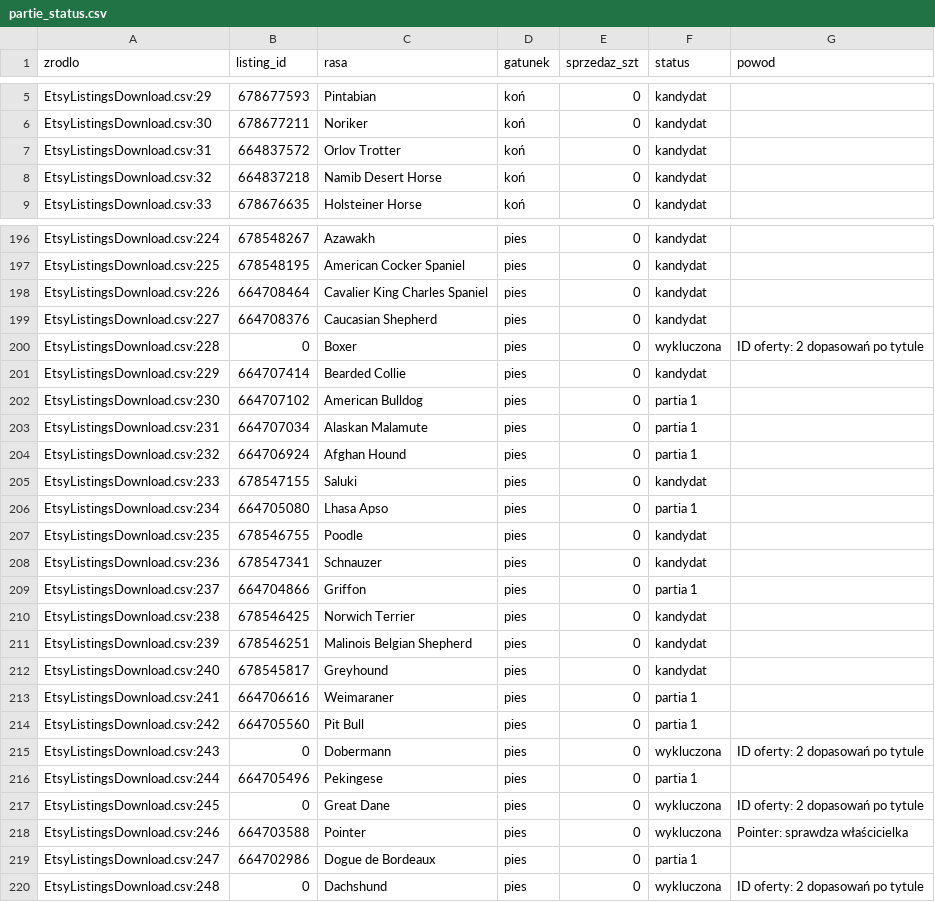
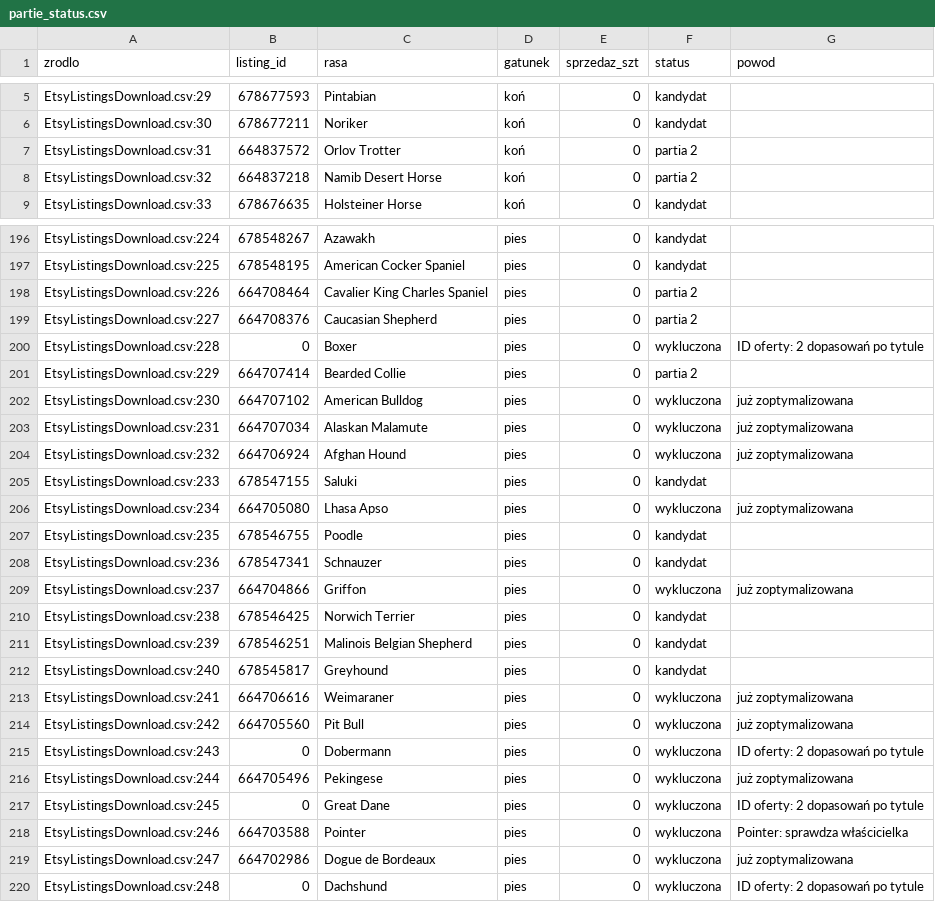
Before and after one commit to liszkak-design/ANITA-Art-Dog, a CSV file: plans/partie_status.csv, drawn as a sheet; only a part is shown, gaps mark what is left out; the diff covers the shown part only.

```diff
--- a/plans/partie_status.csv
+++ b/plans/partie_status.csv
@@ -6,4 +6,4 @@ EtsyListingsDownload.csv:29,678677593,Pintabian,koń,0,kandydat,
 EtsyListingsDownload.csv:30,678677211,Noriker,koń,0,kandydat,
-EtsyListingsDownload.csv:31,664837572,Orlov Trotter,koń,0,kandydat,
-EtsyListingsDownload.csv:32,664837218,Namib Desert Horse,koń,0,kandydat,
+EtsyListingsDownload.csv:31,664837572,Orlov Trotter,koń,0,partia 2,
+EtsyListingsDownload.csv:32,664837218,Namib Desert Horse,koń,0,partia 2,
 EtsyListingsDownload.csv:33,678676635,Holsteiner Horse,koń,0,kandydat,
@@ -197,14 +197,14 @@ EtsyListingsDownload.csv:224,678548267,Azawakh,pies,0,kandydat,
 EtsyListingsDownload.csv:225,678548195,American Cocker Spaniel,pies,0,kandydat,
-EtsyListingsDownload.csv:226,664708464,Cavalier King Charles Spaniel,pies,0,kandydat,
-EtsyListingsDownload.csv:227,664708376,Caucasian Shepherd,pies,0,kandydat,
+EtsyListingsDownload.csv:226,664708464,Cavalier King Charles Spaniel,pies,0,partia 2,
+EtsyListingsDownload.csv:227,664708376,Caucasian Shepherd,pies,0,partia 2,
 EtsyListingsDownload.csv:228,0,Boxer,pies,0,wykluczona,ID oferty: 2 dopasowań po tytule
-EtsyListingsDownload.csv:229,664707414,Bearded Collie,pies,0,kandydat,
-EtsyListingsDownload.csv:230,664707102,American Bulldog,pies,0,partia 1,
-EtsyListingsDownload.csv:231,664707034,Alaskan Malamute,pies,0,partia 1,
-EtsyListingsDownload.csv:232,664706924,Afghan Hound,pies,0,partia 1,
+EtsyListingsDownload.csv:229,664707414,Bearded Collie,pies,0,partia 2,
+EtsyListingsDownload.csv:230,664707102,American Bulldog,pies,0,wykluczona,już zoptymalizowana
+EtsyListingsDownload.csv:231,664707034,Alaskan Malamute,pies,0,wykluczona,już zoptymalizowana
+EtsyListingsDownload.csv:232,664706924,Afghan Hound,pies,0,wykluczona,już zoptymalizowana
 EtsyListingsDownload.csv:233,678547155,Saluki,pies,0,kandydat,
-EtsyListingsDownload.csv:234,664705080,Lhasa Apso,pies,0,partia 1,
+EtsyListingsDownload.csv:234,664705080,Lhasa Apso,pies,0,wykluczona,już zoptymalizowana
 EtsyListingsDownload.csv:235,678546755,Poodle,pies,0,kandydat,
 EtsyListingsDownload.csv:236,678547341,Schnauzer,pies,0,kandydat,
-EtsyListingsDownload.csv:237,664704866,Griffon,pies,0,partia 1,
+EtsyListingsDownload.csv:237,664704866,Griffon,pies,0,wykluczona,już zoptymalizowana
 EtsyListingsDownload.csv:238,678546425,Norwich Terrier,pies,0,kandydat,
@@ -212,9 +212,9 @@ EtsyListingsDownload.csv:239,678546251,Malinois Belgian Shepherd,pies,0,kandydat
 EtsyListingsDownload.csv:240,678545817,Greyhound,pies,0,kandydat,
-EtsyListingsDownload.csv:241,664706616,Weimaraner,pies,0,partia 1,
-EtsyListingsDownload.csv:242,664705560,Pit Bull,pies,0,partia 1,
+EtsyListingsDownload.csv:241,664706616,Weimaraner,pies,0,wykluczona,już zoptymalizowana
+EtsyListingsDownload.csv:242,664705560,Pit Bull,pies,0,wykluczona,już zoptymalizowana
 EtsyListingsDownload.csv:243,0,Dobermann,pies,0,wykluczona,ID oferty: 2 dopasowań po tytule
-EtsyListingsDownload.csv:244,664705496,Pekingese,pies,0,partia 1,
+EtsyListingsDownload.csv:244,664705496,Pekingese,pies,0,wykluczona,już zoptymalizowana
 EtsyListingsDownload.csv:245,0,Great Dane,pies,0,wykluczona,ID oferty: 2 dopasowań po tytule
 EtsyListingsDownload.csv:246,664703588,Pointer,pies,0,wykluczona,Pointer: sprawdza właścicielka
-EtsyListingsDownload.csv:247,664702986,Dogue de Bordeaux,pies,0,partia 1,
+EtsyListingsDownload.csv:247,664702986,Dogue de Bordeaux,pies,0,wykluczona,już zoptymalizowana
 EtsyListingsDownload.csv:248,0,Dachshund,pies,0,wykluczona,ID oferty: 2 dopasowań po tytule
```
Also changed, not shown: 129 edited cells elsewhere in this file, 3 other files.
